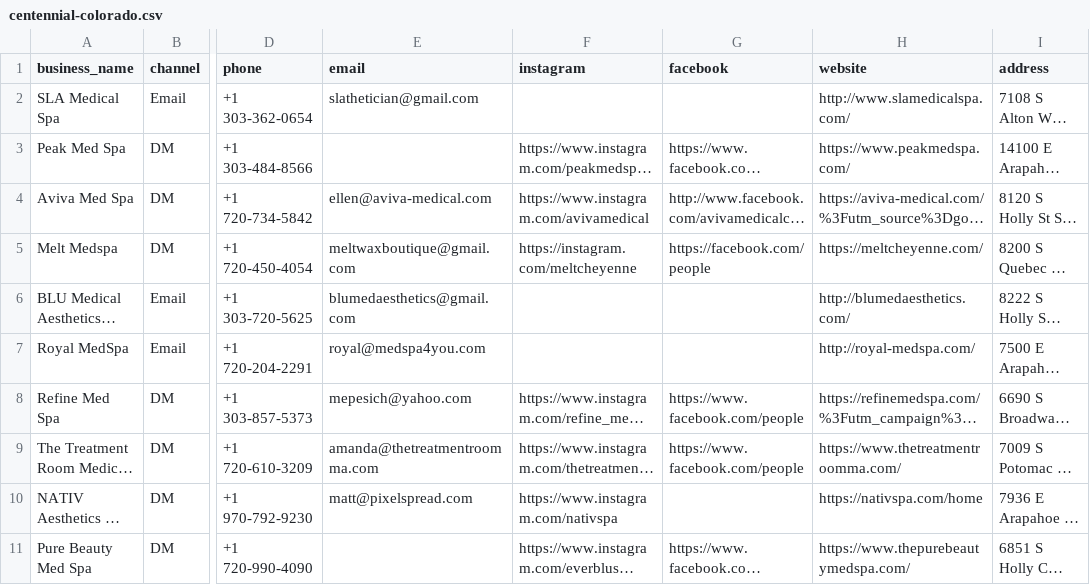
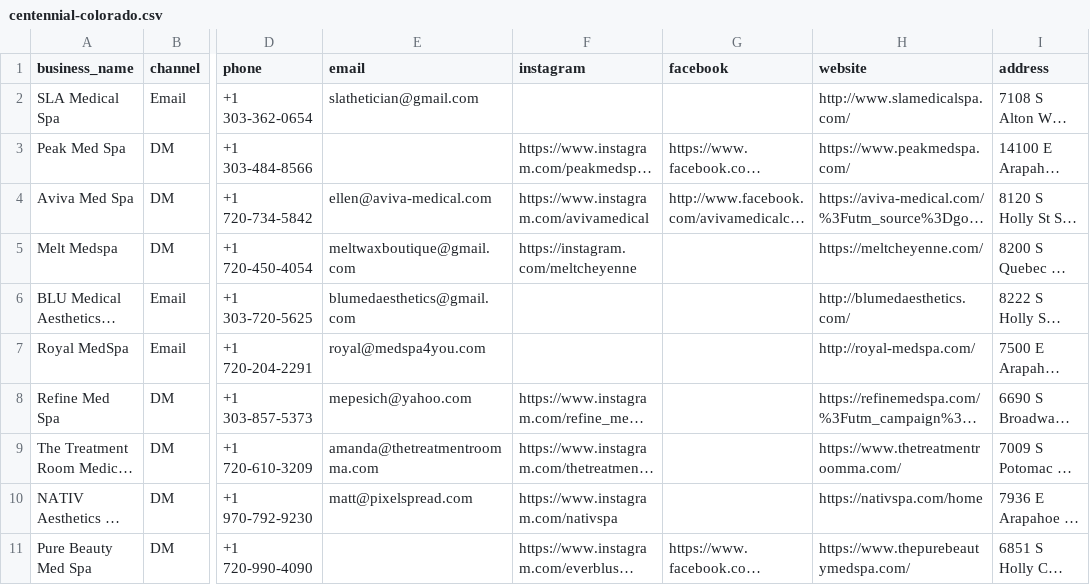
Before and after one commit to nikaveli/DM_localfirst, a CSV file: leads_db/centennial-colorado.csv, drawn as a sheet; only a part is shown, gaps mark what is left out; long unchanged cells end in …; the diff names each change by its address in the sheet, - before the commit and + after, or states it on an @@ line.

```diff
--- a/leads_db/centennial-colorado.csv
+++ b/leads_db/centennial-colorado.csv
-G5 (facebook): https://facebook.com/people
+G5 (facebook): (empty)
-G8:G9 (facebook): https://www.facebook.com/people
+G8:G9 (facebook): (empty)
```
Also changed, not shown: 1 other file.
